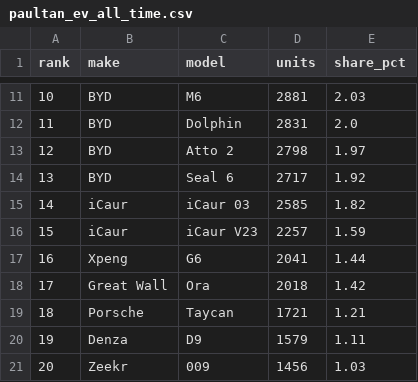
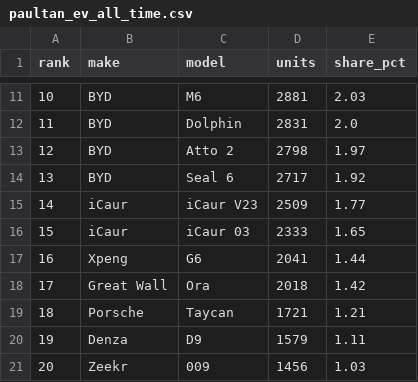
Before and after one commit to skylightlim/voltpilot, a CSV file: data/paultan_ev_all_time.csv, drawn as a sheet; only a part is shown, gaps mark what is left out.

```diff
--- a/data/paultan_ev_all_time.csv
+++ b/data/paultan_ev_all_time.csv
@@ -14,4 +14,4 @@ rank,make,model,units,share_pct
 13,BYD,Seal 6,2717,1.92
-14,iCaur,iCaur 03,2585,1.82
-15,iCaur,iCaur V23,2257,1.59
+14,iCaur,iCaur V23,2509,1.77
+15,iCaur,iCaur 03,2333,1.65
 16,Xpeng,G6,2041,1.44
```
Also changed, not shown: data/report_registrations_by_model.csv, 7 other files.
